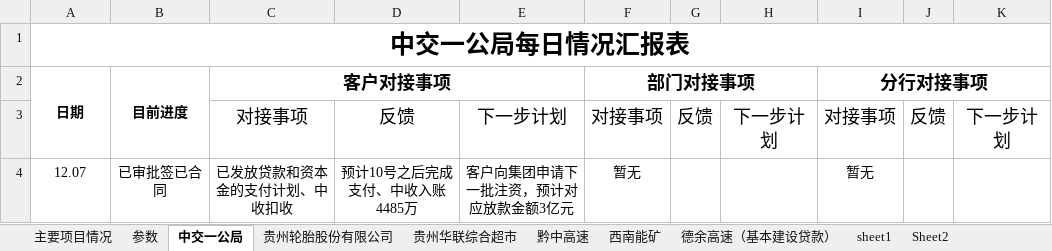
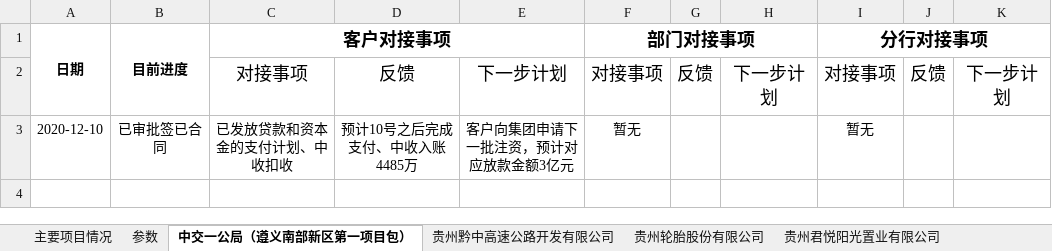
Before and after one commit to yufeicheniffy/projectManager, an Excel workbook: static/datafile/xmjd.xlsx, sheet 中交一公局（遵义南部新区第一项目包）, drawn as a sheet; values as stored, in another font and other column widths than the file's, no borders; removed rows and columns are numbered as before the commit, all else as after; the diff names each change by its address in the sheet, - before the commit and + after, or states it on an @@ line.

```diff
--- a/static/datafile/xmjd.xlsx (sheet 中交一公局（遵义南部新区第一项目包）)
+++ b/static/datafile/xmjd.xlsx (sheet 中交一公局（遵义南部新区第一项目包）)
-sheet tab: 中交一公局
+sheet tab: 中交一公局（遵义南部新区第一项目包）
-sheet tab: 黔中高速
+sheet tab: 贵州黔中高速公路开发有限公司
+sheet tab: 贵州君悦阳光置业有限公司
@@ sheet tab order changed: 主要项目情况 | 参数 | 中交一公局（遵义南部新区第一项目包） | 贵州黔中高速公路开发有限公司 | 贵州轮胎股份有限公司 | 贵州君悦阳光置业有限公司 @@
-row 1: 中交一公局每日情况汇报表
-A3: 12.07
+A3: 2020-12-10
```
Also changed, not shown: sheet 国际城, sheet 云尚公司, sheet 贵州黔中高速公路开发有限公司, sheet 西南能矿集团股份有限公司, sheet 主要项目情况, sheet 贵州轮胎股份有限公司, 2 more sheets, other sheet tabs.
